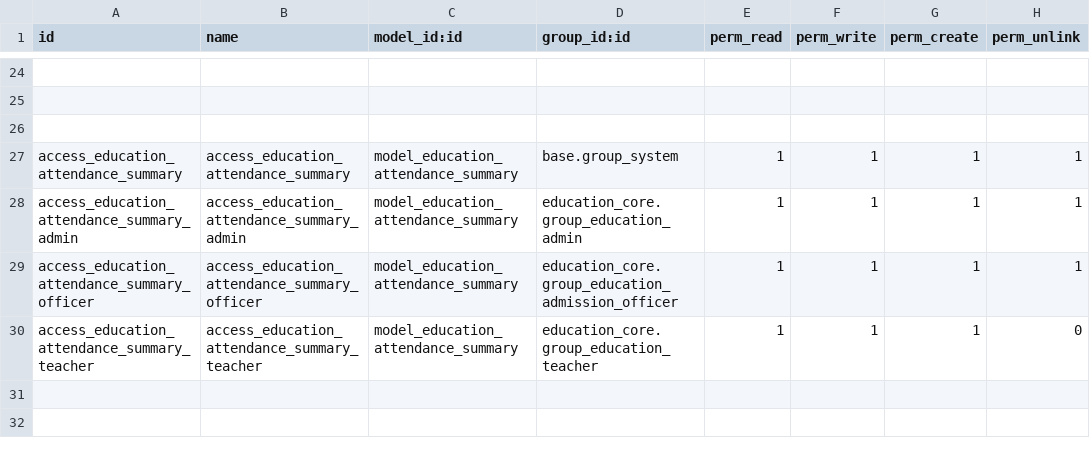
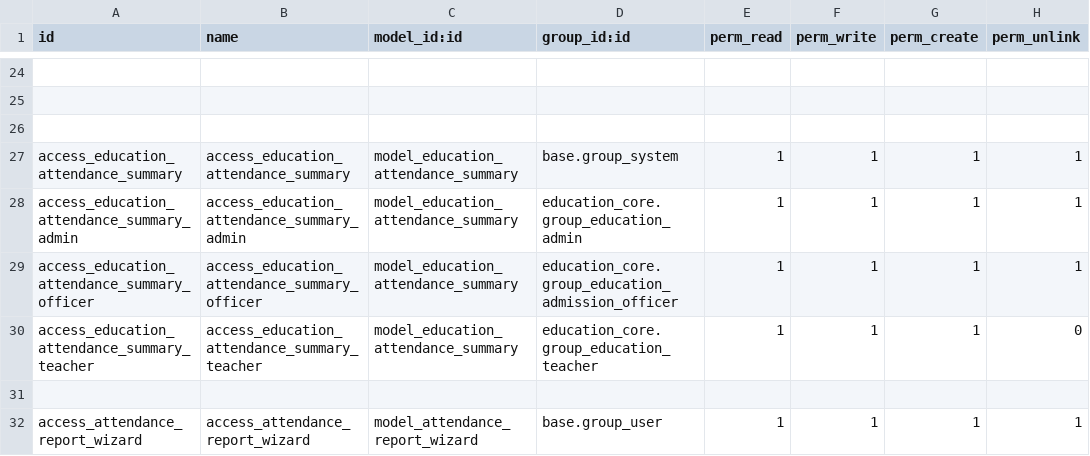
Before and after one commit to hajajcybro/EducationalERP, a CSV file: education_attendances/security/ir.model.access.csv, drawn as a sheet; only a part is shown, gaps mark what is left out.

Commit message:
[UPD]education_core & education_attendance

```diff
--- a/education_attendances/security/ir.model.access.csv
+++ b/education_attendances/security/ir.model.access.csv
@@ -30 +30,3 @@ access_education_attendance_summary_officer,access_education_attendance_summary_
 access_education_attendance_summary_teacher,access_education_attendance_summary_teacher,model_education_attendance_summary,education_core.group_education_teacher,1,1,1,0
+
+access_attendance_report_wizard,access_attendance_report_wizard,model_attendance_report_wizard,base.group_user,1,1,1,1
```
Also changed, not shown: education_core/security/ir.model.access.csv, 26 other files.
